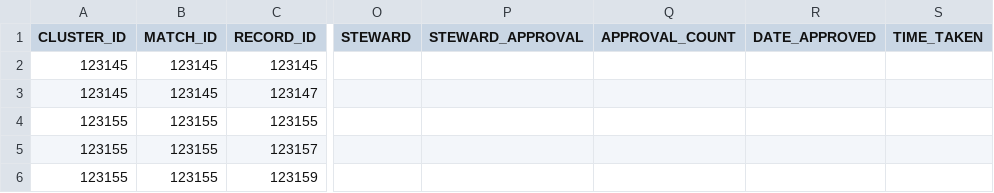
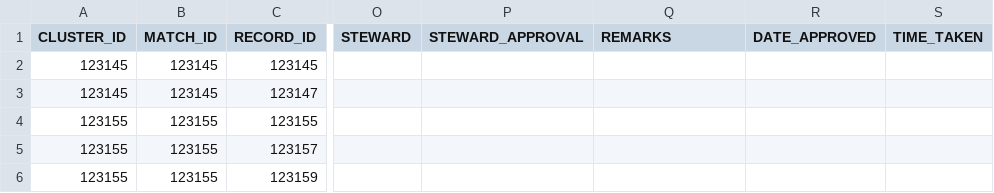
Before and after one commit to SaintDrei/svoc-app, a CSV file: sample_short.csv, drawn as a sheet; only a part is shown, gaps mark what is left out; the diff names each change by its address in the sheet, - before the commit and + after, or states it on an @@ line.

```diff
--- a/sample_short.csv
+++ b/sample_short.csv
-Q1: APPROVAL_COUNT
+Q1: REMARKS
```
Also changed, not shown: 2 other files.
